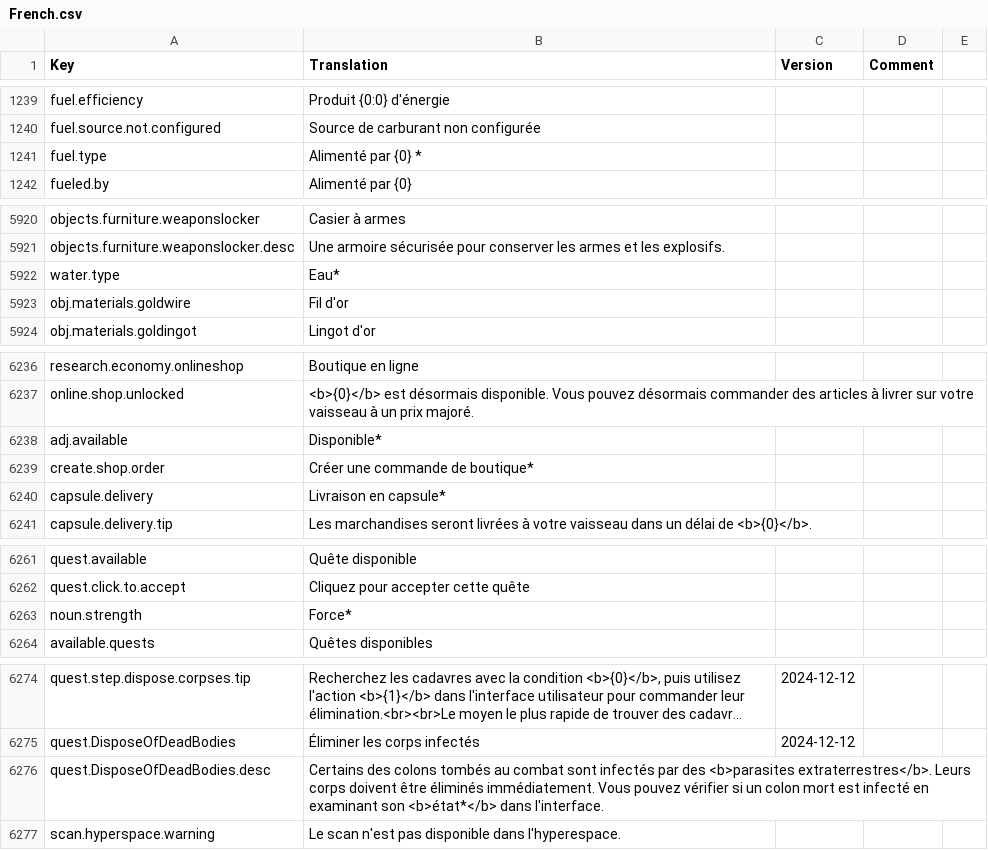
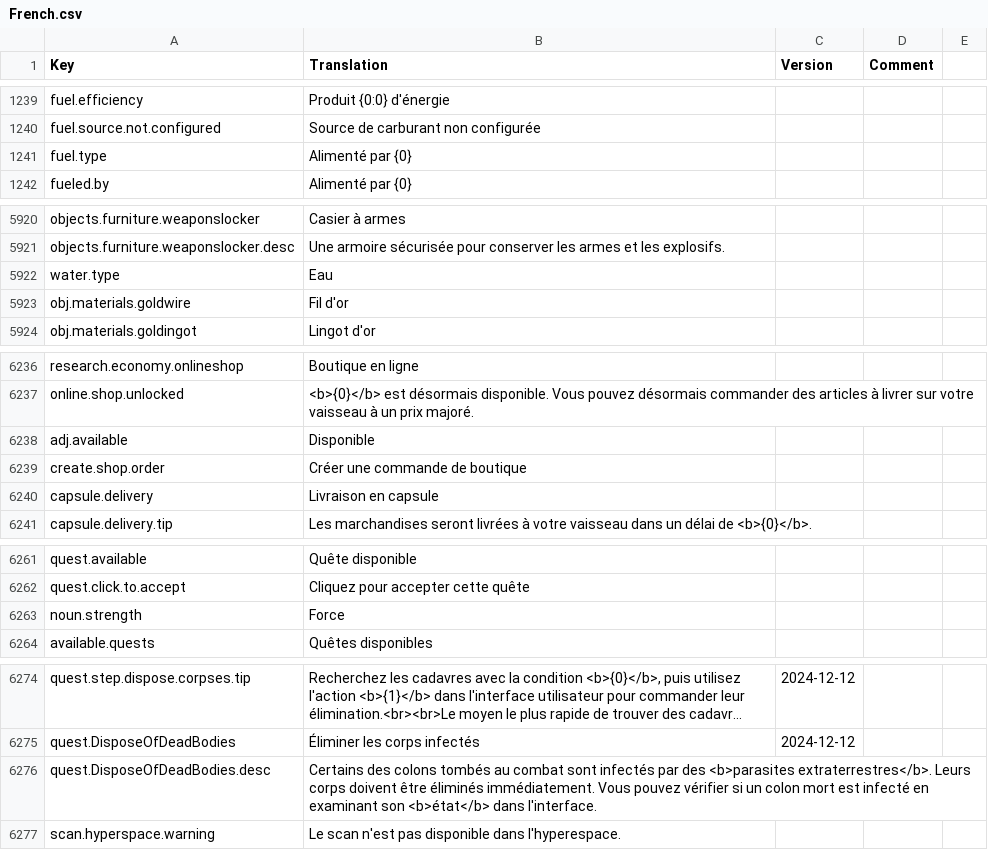
Before and after one commit to kodolinija/stardeus-translations, a CSV file: Translations/French.csv, drawn as a sheet; only a part is shown, gaps mark what is left out; long unchanged cells end in …; the diff covers the shown part only; the diff names each change by its address in the sheet, - before the commit and + after, or states it on an @@ line.

Commit message:
- delete * debug tag

```diff
--- a/Translations/French.csv
+++ b/Translations/French.csv
-B1241 (Translation): Alimenté par {0} *
+B1241 (Translation): Alimenté par {0}
-B5922 (Translation): Eau*
+B5922 (Translation): Eau
-B6238 (Translation): Disponible*
+B6238 (Translation): Disponible
-B6239 (Translation): Créer une commande de boutique*
+B6239 (Translation): Créer une commande de boutique
-B6240 (Translation): Livraison en capsule*
+B6240 (Translation): Livraison en capsule
-B6263 (Translation): Force*
+B6263 (Translation): Force
-B6276 (Translation): …examinant son <b>état*</b> dans l'interface.
+B6276 (Translation): …examinant son <b>état</b> dans l'interface.
```
Also changed, not shown: 6 edited cells elsewhere in this file.
